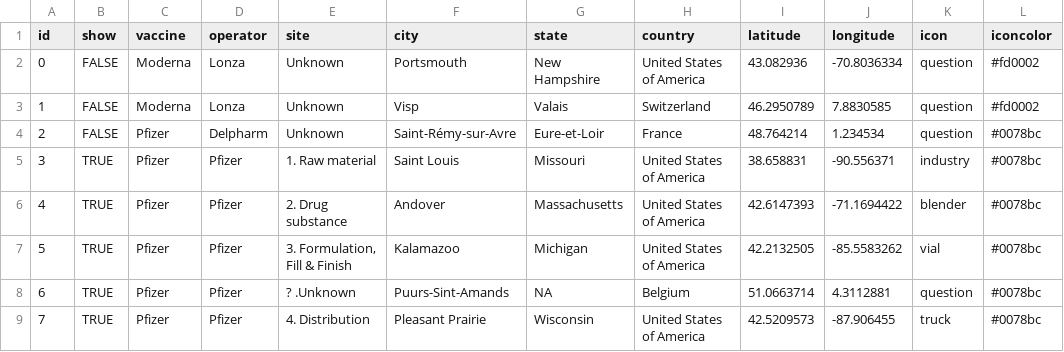
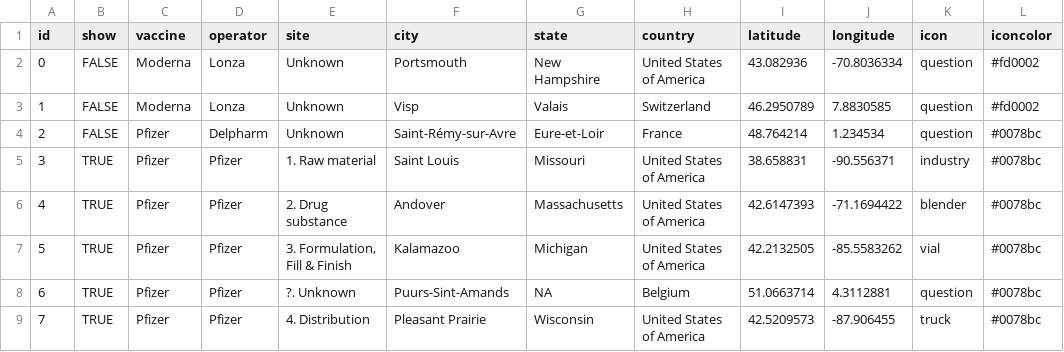
Before and after one commit to TheAviationDoctor/CoViD19VaccineLogistics, a CSV file: data/nodes.csv, drawn as a sheet; only a part is shown; the diff names each change by its address in the sheet, - before the commit and + after, or states it on an @@ line.

```diff
--- a/data/nodes.csv
+++ b/data/nodes.csv
-E8 (site): ? .Unknown
+E8 (site): ?. Unknown
```
Also changed, not shown: 2 other files.
